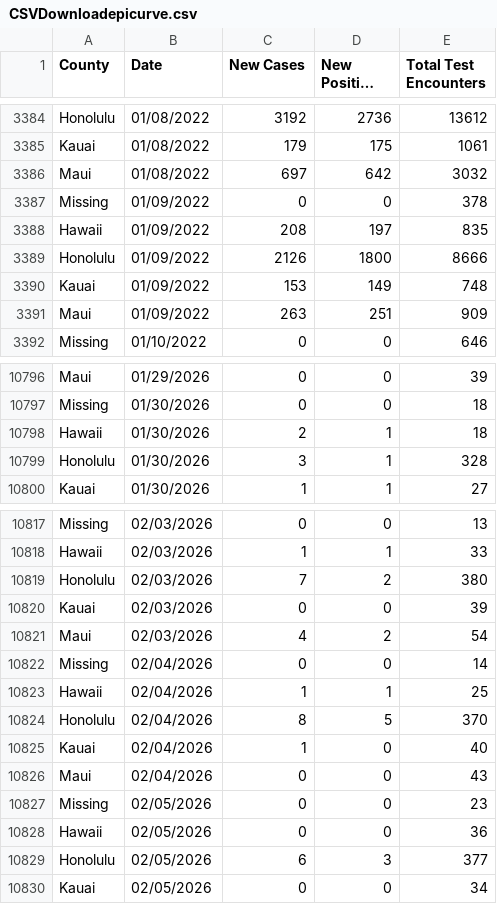
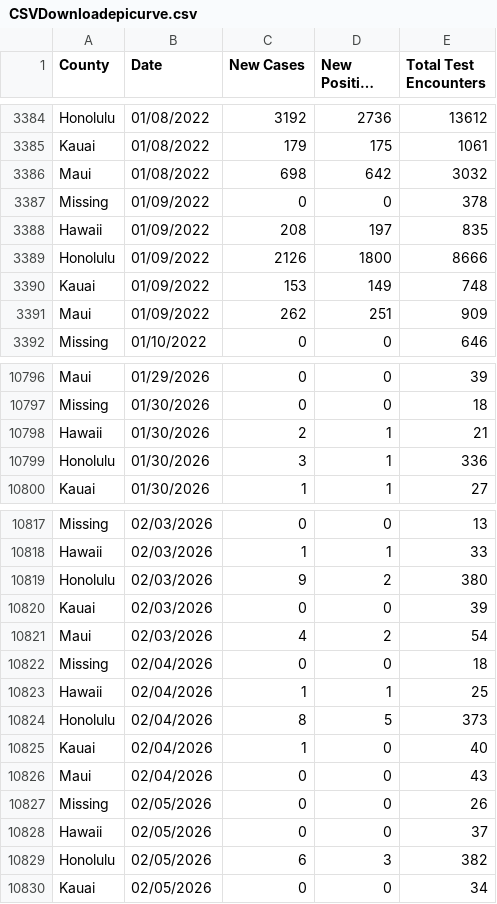
Before and after one commit to HDOH-DOCD-data/covid_public_data, a CSV file: CSVDownloadepicurve.csv, drawn as a sheet; only a part is shown, gaps mark what is left out; long unchanged cells end in …; the diff covers the shown part only.

```diff
--- a/CSVDownloadepicurve.csv
+++ b/CSVDownloadepicurve.csv
@@ -3385,3 +3385,3 @@ Honolulu,01/08/2022,3192,2736,13612
 Kauai,01/08/2022,179,175,1061
-Maui,01/08/2022,697,642,3032
+Maui,01/08/2022,698,642,3032
 Missing,01/09/2022,0,0,378
@@ -3390,3 +3390,3 @@ Honolulu,01/09/2022,2126,1800,8666
 Kauai,01/09/2022,153,149,748
-Maui,01/09/2022,263,251,909
+Maui,01/09/2022,262,251,909
 Missing,01/10/2022,0,0,646
@@ -10797,4 +10797,4 @@ Maui,01/29/2026,0,0,39
 Missing,01/30/2026,0,0,18
-Hawaii,01/30/2026,2,1,18
-Honolulu,01/30/2026,3,1,328
+Hawaii,01/30/2026,2,1,21
+Honolulu,01/30/2026,3,1,336
 Kauai,01/30/2026,1,1,27
@@ -10818,13 +10818,13 @@ Missing,02/03/2026,0,0,13
 Hawaii,02/03/2026,1,1,33
-Honolulu,02/03/2026,7,2,380
+Honolulu,02/03/2026,9,2,380
 Kauai,02/03/2026,0,0,39
 Maui,02/03/2026,4,2,54
-Missing,02/04/2026,0,0,14
+Missing,02/04/2026,0,0,18
 Hawaii,02/04/2026,1,1,25
-Honolulu,02/04/2026,8,5,370
+Honolulu,02/04/2026,8,5,373
 Kauai,02/04/2026,1,0,40
 Maui,02/04/2026,0,0,43
-Missing,02/05/2026,0,0,23
-Hawaii,02/05/2026,0,0,36
-Honolulu,02/05/2026,6,3,377
+Missing,02/05/2026,0,0,26
+Hawaii,02/05/2026,0,0,37
+Honolulu,02/05/2026,6,3,382
 Kauai,02/05/2026,0,0,34
```
Also changed, not shown: 25 added rows and 11 edited cells elsewhere in this file.
